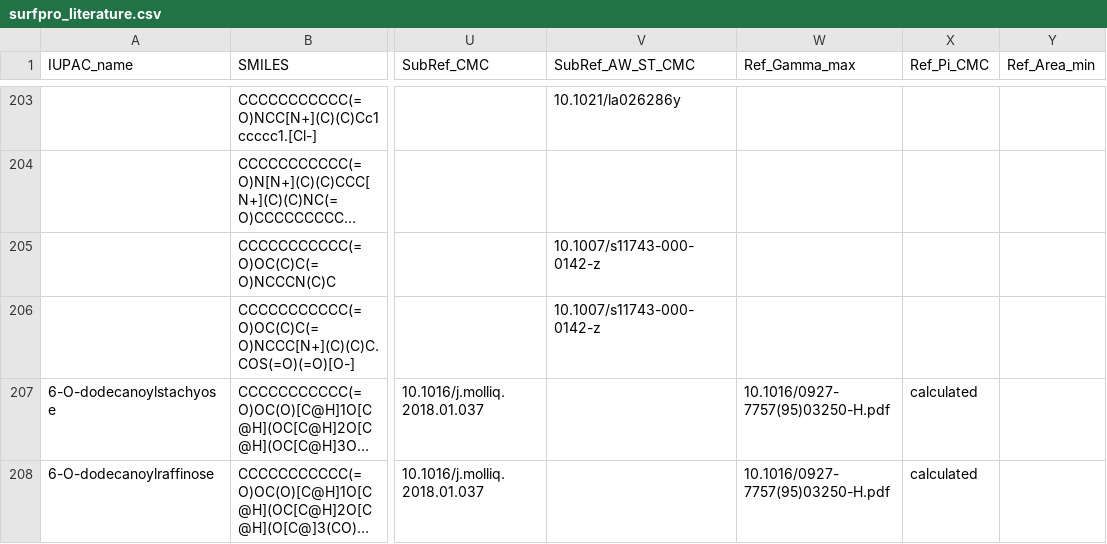
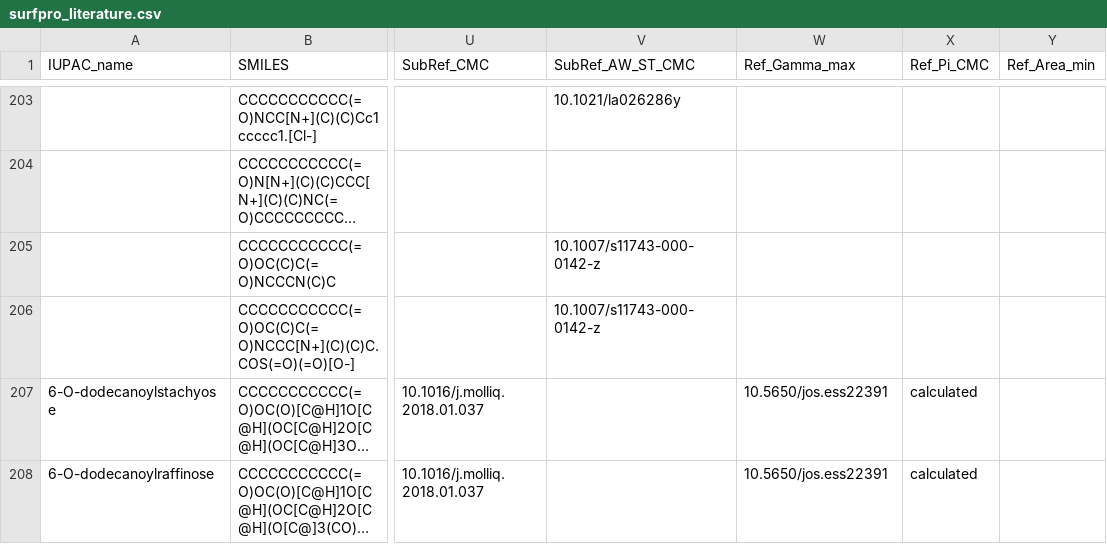
Before and after one commit to BigChemistry-RobotLab/SurfPro, a CSV file: data/surfpro_literature.csv, drawn as a sheet; only a part is shown, gaps mark what is left out; long unchanged cells end in …; the diff covers the shown part only; the diff names each change by its address in the sheet, - before the commit and + after, or states it on an @@ line.

```diff
--- a/data/surfpro_literature.csv
+++ b/data/surfpro_literature.csv
-W207:W208 (Ref_Gamma_max): 10.1016/0927-7757(95)03250-H.pdf
+W207:W208 (Ref_Gamma_max): 10.5650/jos.ess22391
```
Also changed, not shown: 34 edited cells elsewhere in this file.
